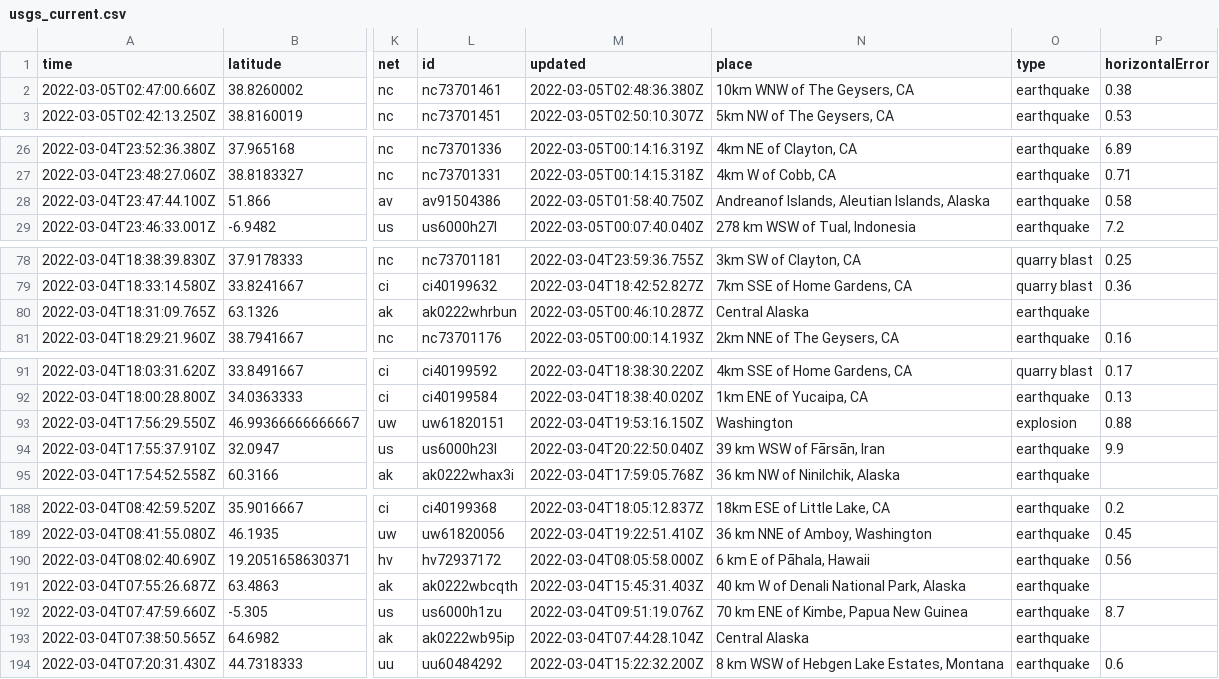
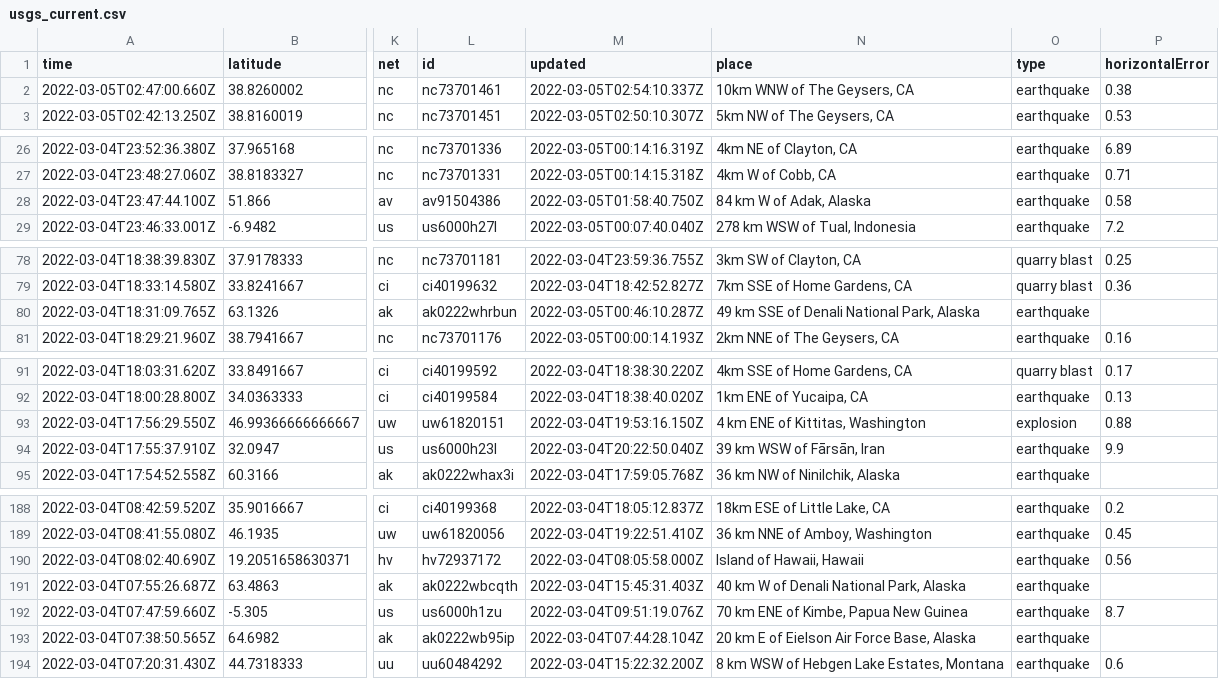
Before and after one commit to aadittambe/actions-pipeline, a CSV file: usgs_current.csv, drawn as a sheet; only a part is shown, gaps mark what is left out; the diff covers the shown part only; the diff names each change by its address in the sheet, - before the commit and + after, or states it on an @@ line.

```diff
--- a/usgs_current.csv
+++ b/usgs_current.csv
-M2 (updated): 2022-03-05T02:48:36.380Z
+M2 (updated): 2022-03-05T02:54:10.337Z
-N28 (place): Andreanof Islands, Aleutian Islands, Alaska
+N28 (place): 84 km W of Adak, Alaska
-N80 (place): Central Alaska
+N80 (place): 49 km SSE of Denali National Park, Alaska
-N93 (place): Washington
+N93 (place): 4 km ENE of Kittitas, Washington
-N190 (place): 6 km E of Pāhala, Hawaii
+N190 (place): Island of Hawaii, Hawaii
-N193 (place): Central Alaska
+N193 (place): 20 km E of Eielson Air Force Base, Alaska
```
Also changed, not shown: 2 edited cells elsewhere in this file.
